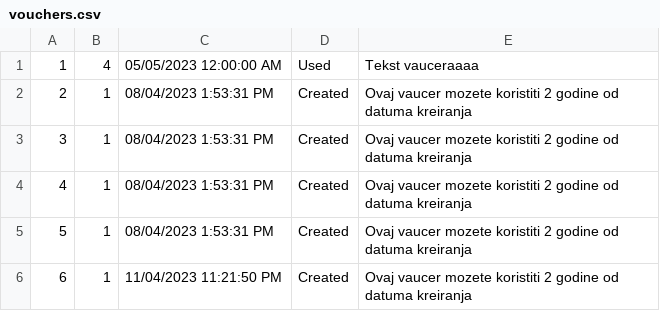
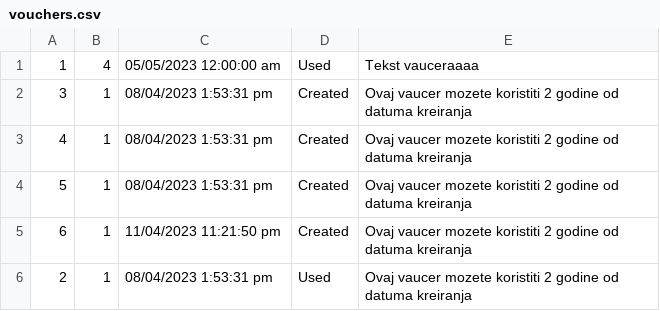
Before and after one commit to urosjevtic/SIMS-project, a CSV file: InitialProject/InitialProject/Resources/Data/vouchers.csv, drawn as a sheet.

```diff
--- a/InitialProject/InitialProject/Resources/Data/vouchers.csv
+++ b/InitialProject/InitialProject/Resources/Data/vouchers.csv
@@ -1,6 +1,6 @@
-1|4|05/05/2023 12:00:00 AM|Used|Tekst vauceraaaa
-2|1|08/04/2023 1:53:31 PM|Created|Ovaj vaucer mozete koristiti 2 godine od datuma kreiranja
-3|1|08/04/2023 1:53:31 PM|Created|Ovaj vaucer mozete koristiti 2 godine od datuma kreiranja
-4|1|08/04/2023 1:53:31 PM|Created|Ovaj vaucer mozete koristiti 2 godine od datuma kreiranja
-5|1|08/04/2023 1:53:31 PM|Created|Ovaj vaucer mozete koristiti 2 godine od datuma kreiranja
-6|1|11/04/2023 11:21:50 PM|Created|Ovaj vaucer mozete koristiti 2 godine od datuma kreiranja
+1|4|05/05/2023 12:00:00 am|Used|Tekst vauceraaaa
+3|1|08/04/2023 1:53:31 pm|Created|Ovaj vaucer mozete koristiti 2 godine od datuma kreiranja
+4|1|08/04/2023 1:53:31 pm|Created|Ovaj vaucer mozete koristiti 2 godine od datuma kreiranja
+5|1|08/04/2023 1:53:31 pm|Created|Ovaj vaucer mozete koristiti 2 godine od datuma kreiranja
+6|1|11/04/2023 11:21:50 pm|Created|Ovaj vaucer mozete koristiti 2 godine od datuma kreiranja
+2|1|08/04/2023 1:53:31 pm|Used|Ovaj vaucer mozete koristiti 2 godine od datuma kreiranja
```
Also changed, not shown: 2 other files.
